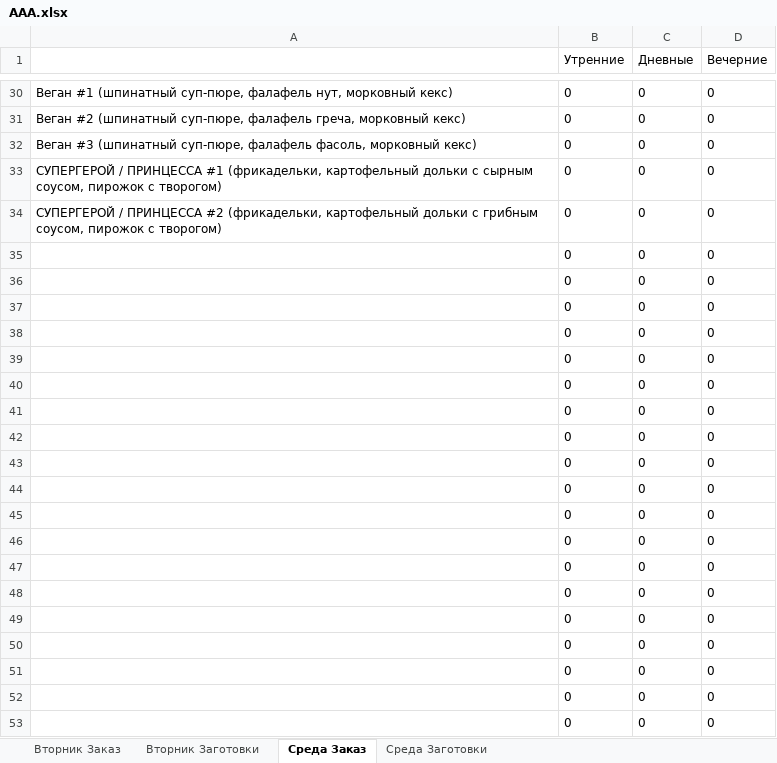
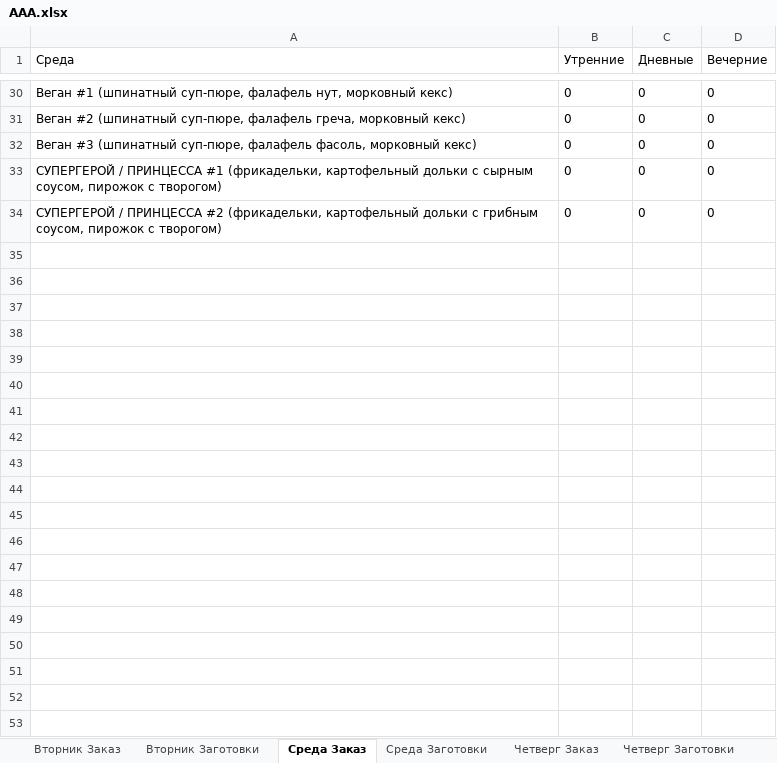
Before and after one commit to Zuguki/WorkLibary, an Excel workbook: WorkLibary/bin/Debug/net7.0/AAA.xlsx, sheet Среда Заказ, drawn as a sheet; only a part is shown, gaps mark what is left out; values as stored, in another font and other column widths than the file's, no borders; the diff covers the shown part only; the diff names each change by its address in the sheet, - before the commit and + after, or states it on an @@ line.

```diff
--- a/WorkLibary/bin/Debug/net7.0/AAA.xlsx (sheet Среда Заказ)
+++ b/WorkLibary/bin/Debug/net7.0/AAA.xlsx (sheet Среда Заказ)
+sheet tab: Четверг Заказ
+sheet tab: Четверг Заготовки
-A1: (empty)
+A1: Среда
-row 35:  | 0 | 0 | 0
-row 36:  | 0 | 0 | 0
-row 37:  | 0 | 0 | 0
-row 38:  | 0 | 0 | 0
-row 39:  | 0 | 0 | 0
-row 40:  | 0 | 0 | 0
-row 41:  | 0 | 0 | 0
-row 42:  | 0 | 0 | 0
-row 43:  | 0 | 0 | 0
-row 44:  | 0 | 0 | 0
-row 45:  | 0 | 0 | 0
-row 46:  | 0 | 0 | 0
-row 47:  | 0 | 0 | 0
-row 48:  | 0 | 0 | 0
-row 49:  | 0 | 0 | 0
-row 50:  | 0 | 0 | 0
-row 51:  | 0 | 0 | 0
-row 52:  | 0 | 0 | 0
-row 53:  | 0 | 0 | 0
```
Also changed, not shown: 46 removed rows elsewhere in this sheet, sheet Вторник Заготовки, sheet Среда Заготовки, sheet Вторник Заказ, other sheet tabs, 10 other files.
